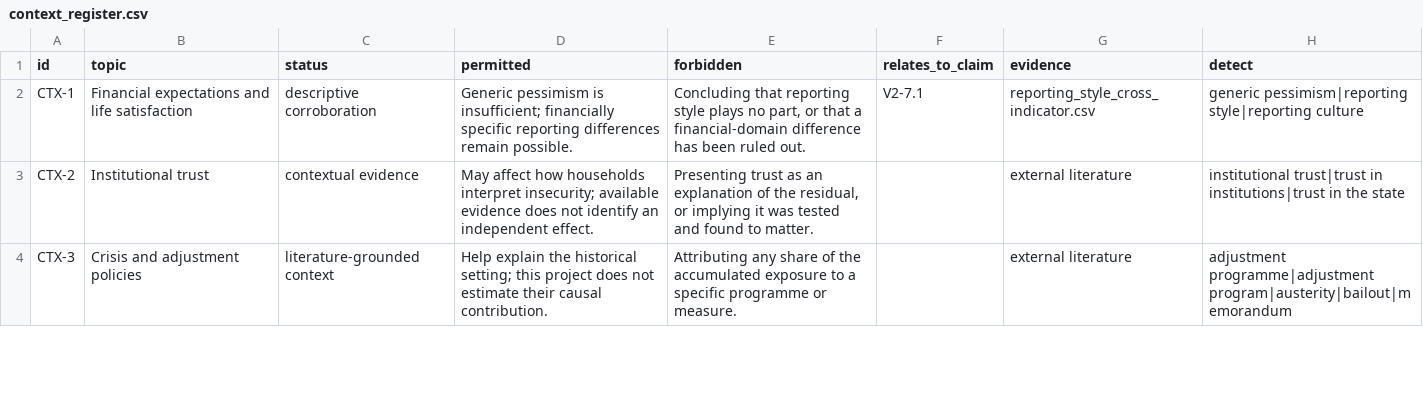
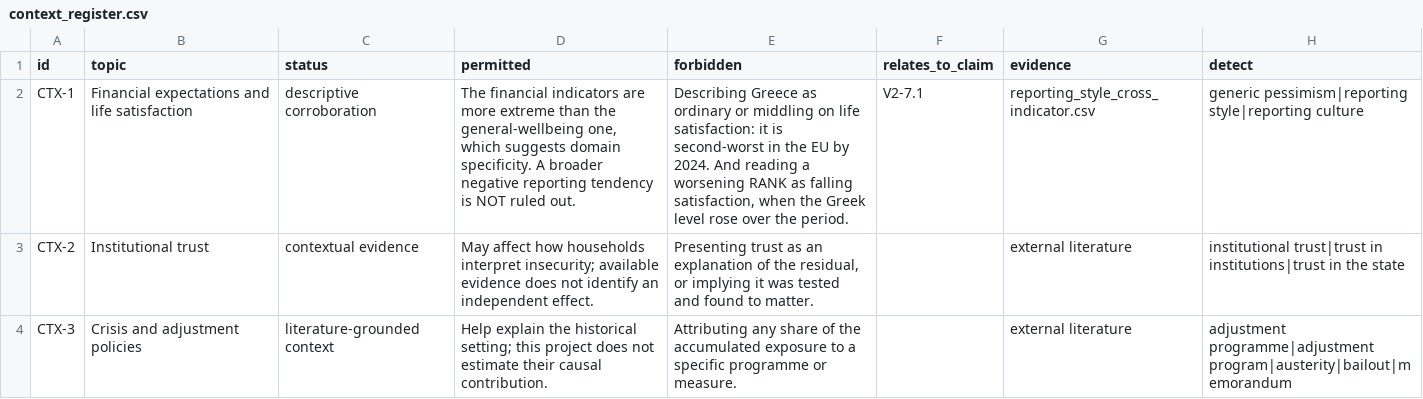
Before and after one commit to parastelios/greece-poverty-analysis, a CSV file: data/processed/context_register.csv, drawn as a sheet; only a part is shown; the diff names each change by its address in the sheet, - before the commit and + after, or states it on an @@ line.

```diff
--- a/data/processed/context_register.csv
+++ b/data/processed/context_register.csv
-D2 (permitted): Generic pessimism is insufficient; financially specific reporting differences remain possible.
+D2 (permitted): The financial indicators are more extreme than the general-wellbeing one, which suggests domain specificity. A broader negative reporting tendency is NOT ruled out.
-E2 (forbidden): Concluding that reporting style plays no part, or that a financial-domain difference has been ruled out.
+E2 (forbidden): Describing Greece as ordinary or middling on life satisfaction: it is second-worst in the EU by 2024. And reading a worsening RANK as falling satisfaction, when the Greek level rose over the period.
```
Also changed, not shown: data/processed/e_final_claims.csv, 6 other files.
